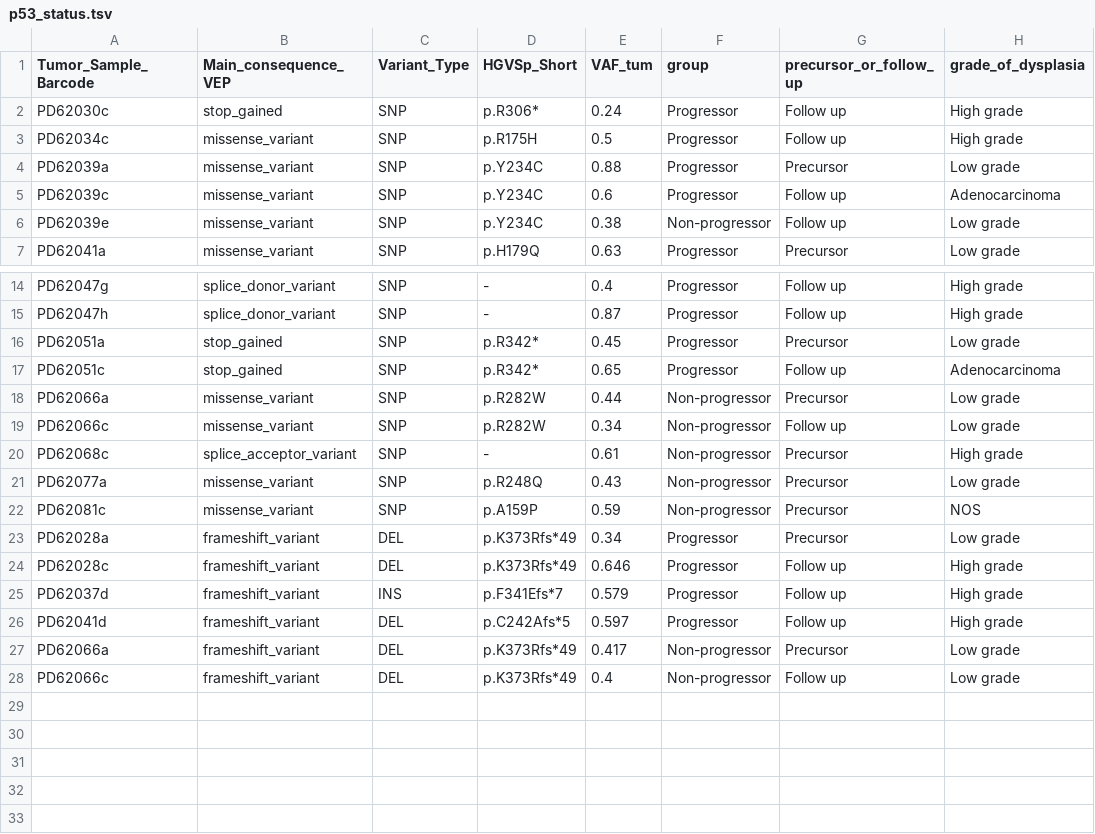
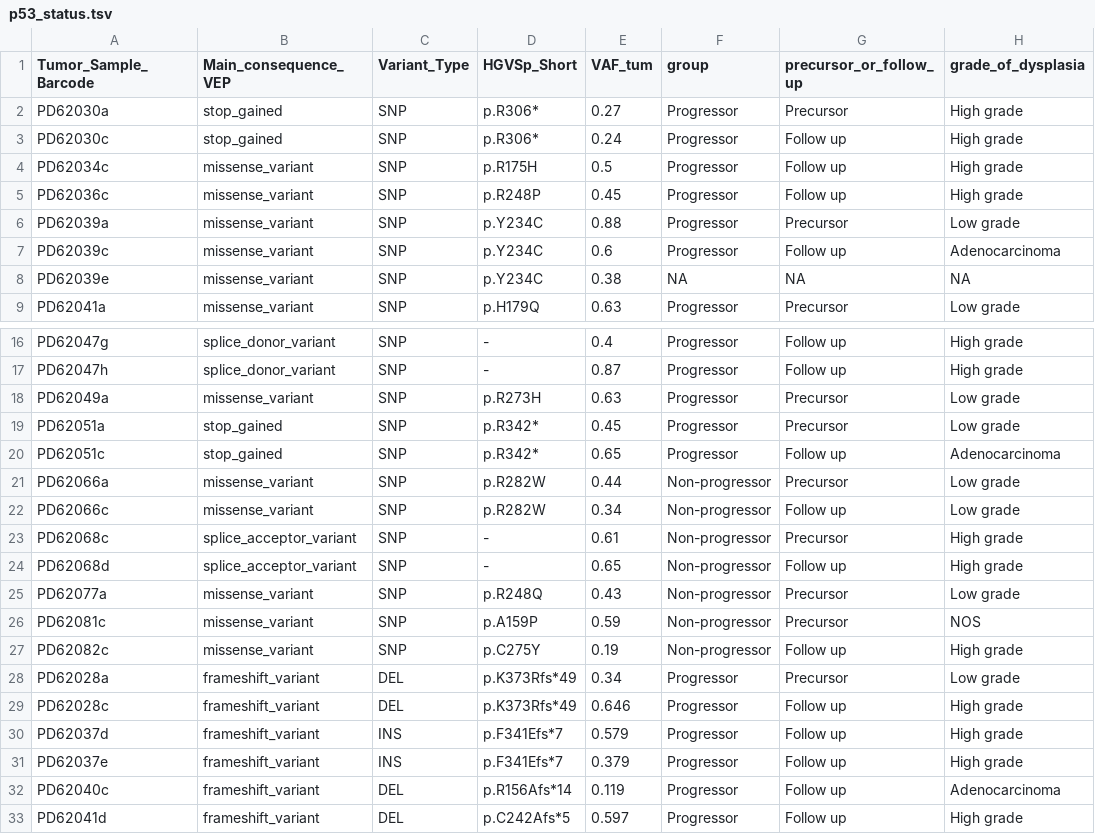
Before and after one commit to team113sanger/ibd_dysplasia_thesis_analysis, a TSV file: results/p53_status.tsv, drawn as a sheet; only a part is shown, gaps mark what is left out; the shorter side is filled out with more unchanged rows.

Commit message:
Update p53 tables

```diff
--- a/results/p53_status.tsv
+++ b/results/p53_status.tsv
@@ -1,7 +1,9 @@
 Tumor_Sample_Barcode	Main_consequence_VEP	Variant_Type	HGVSp_Short	VAF_tum	group	precursor_or_follow_up	grade_of_dysplasia
+PD62030a	stop_gained	SNP	p.R306*	0.27	Progressor	Precursor	High grade
 PD62030c	stop_gained	SNP	p.R306*	0.24	Progressor	Follow up	High grade
 PD62034c	missense_variant	SNP	p.R175H	0.5	Progressor	Follow up	High grade
+PD62036c	missense_variant	SNP	p.R248P	0.45	Progressor	Follow up	High grade
 PD62039a	missense_variant	SNP	p.Y234C	0.88	Progressor	Precursor	Low grade
 PD62039c	missense_variant	SNP	p.Y234C	0.6	Progressor	Follow up	Adenocarcinoma
-PD62039e	missense_variant	SNP	p.Y234C	0.38	Non-progressor	Follow up	Low grade
+PD62039e	missense_variant	SNP	p.Y234C	0.38	NA	NA	NA
 PD62041a	missense_variant	SNP	p.H179Q	0.63	Progressor	Precursor	Low grade
@@ -15,2 +17,3 @@ PD62047g	splice_donor_variant	SNP	-	0.4	Progressor	Follow up	High grade
 PD62047h	splice_donor_variant	SNP	-	0.87	Progressor	Follow up	High grade
+PD62049a	missense_variant	SNP	p.R273H	0.63	Progressor	Precursor	Low grade
 PD62051a	stop_gained	SNP	p.R342*	0.45	Progressor	Precursor	Low grade
@@ -20,4 +23,6 @@ PD62066c	missense_variant	SNP	p.R282W	0.34	Non-progressor	Follow up	Low grade
 PD62068c	splice_acceptor_variant	SNP	-	0.61	Non-progressor	Precursor	High grade
+PD62068d	splice_acceptor_variant	SNP	-	0.65	Non-progressor	Follow up	High grade
 PD62077a	missense_variant	SNP	p.R248Q	0.43	Non-progressor	Precursor	Low grade
 PD62081c	missense_variant	SNP	p.A159P	0.59	Non-progressor	Precursor	NOS
+PD62082c	missense_variant	SNP	p.C275Y	0.19	Non-progressor	Follow up	High grade
 PD62028a	frameshift_variant	DEL	p.K373Rfs*49	0.34	Progressor	Precursor	Low grade
@@ -25,2 +30,4 @@ PD62028c	frameshift_variant	DEL	p.K373Rfs*49	0.646	Progressor	Follow up	High gra
 PD62037d	frameshift_variant	INS	p.F341Efs*7	0.579	Progressor	Follow up	High grade
+PD62037e	frameshift_variant	INS	p.F341Efs*7	0.379	Progressor	Follow up	High grade
+PD62040c	frameshift_variant	DEL	p.R156Afs*14	0.119	Progressor	Follow up	Adenocarcinoma
 PD62041d	frameshift_variant	DEL	p.C242Afs*5	0.597	Progressor	Follow up	High grade
```
Also changed, not shown: 1 other file.
